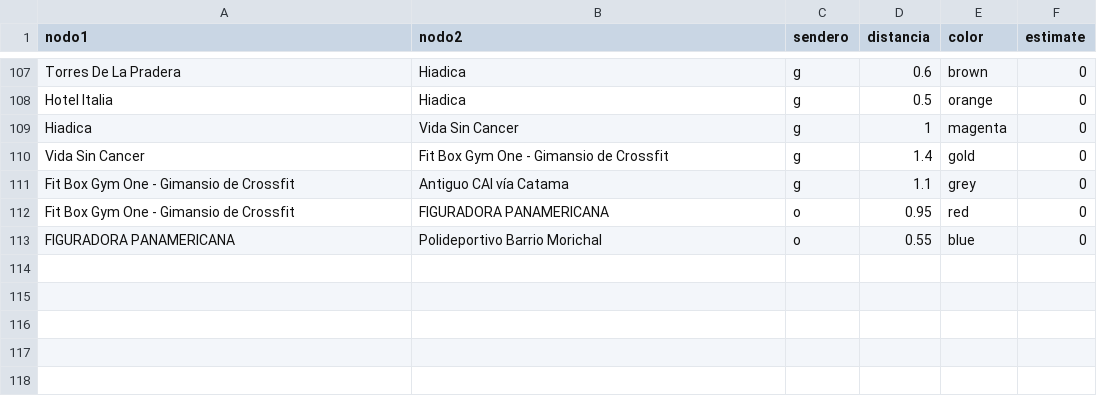
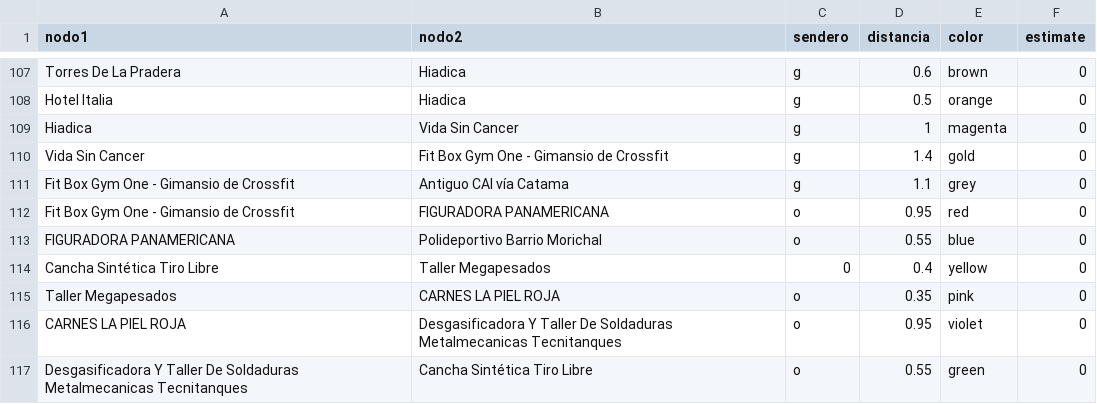
Before and after one commit to zeroxwx/PROYECTO, a CSV file: ARISTAS.csv, drawn as a sheet; only a part is shown, gaps mark what is left out.

Commit message:
Update ARISTAS.csv

```diff
--- a/ARISTAS.csv
+++ b/ARISTAS.csv
@@ -113 +113,5 @@ Fit Box Gym One - Gimansio de Crossfit,FIGURADORA PANAMERICANA,o,0.95,red,0
 FIGURADORA PANAMERICANA,Polideportivo Barrio Morichal,o,0.55,blue,0
+Cancha Sintética Tiro Libre,Taller Megapesados,0,0.4,yellow,0
+Taller Megapesados,CARNES LA PIEL ROJA,o,0.35,pink,0
+CARNES LA PIEL ROJA,Desgasificadora Y Taller De Soldaduras Metalmecanicas Tecnitanques,o,0.95,violet,0
+Desgasificadora Y Taller De Soldaduras Metalmecanicas Tecnitanques,Cancha Sintética Tiro Libre,o,0.55,green,0
```
